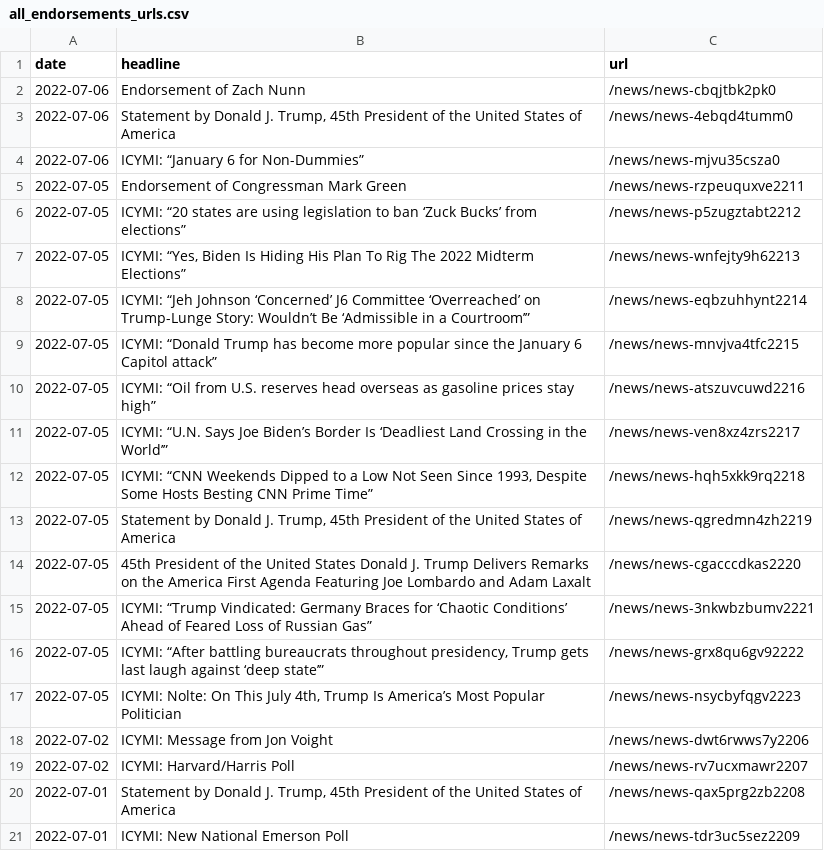
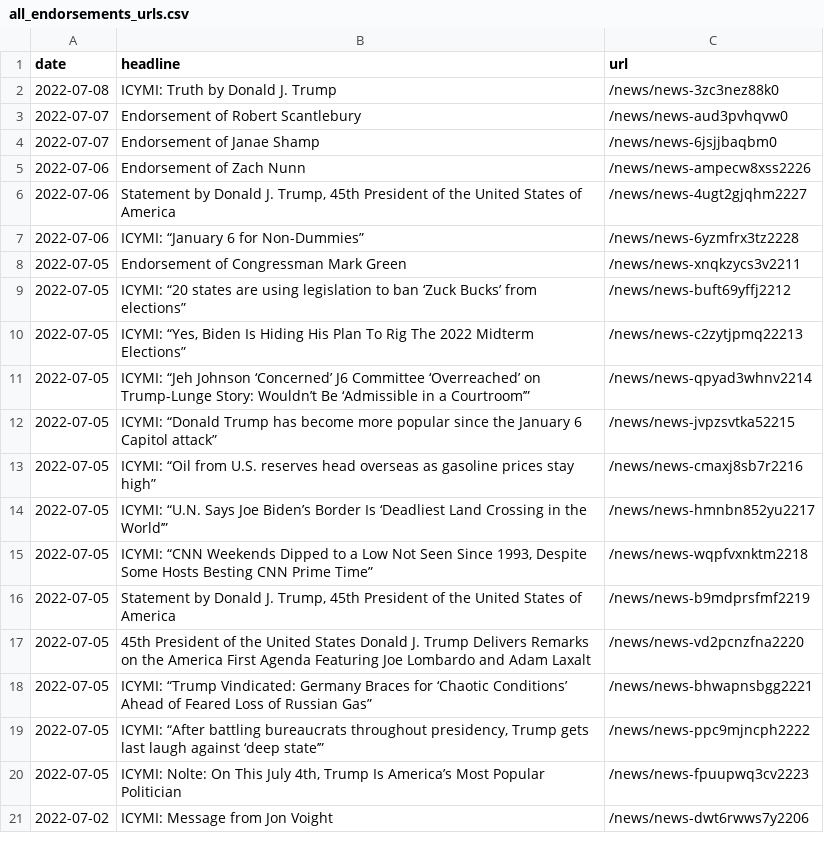
Before and after one commit to gridviz/trump-releases, a CSV file: data/all_endorsements_urls.csv, drawn as a sheet.

```diff
--- a/data/all_endorsements_urls.csv
+++ b/data/all_endorsements_urls.csv
@@ -1,21 +1,21 @@
 date,headline,url
-2022-07-06,Endorsement of Zach Nunn,/news/news-cbqjtbk2pk0
-2022-07-06,"Statement by Donald J. Trump, 45th President of the United States of America",/news/news-4ebqd4tumm0
-2022-07-06,ICYMI: “January 6 for Non-Dummies”,/news/news-mjvu35csza0
-2022-07-05,Endorsement of Congressman Mark Green,/news/news-rzpeuquxve2211
-2022-07-05,ICYMI: “20 states are using legislation to ban ‘Zuck Bucks’ from elections”,/news/news-p5zugztabt2212
-2022-07-05,"ICYMI: “Yes, Biden Is Hiding His Plan To Rig The 2022 Midterm Elections”",/news/news-wnfejty9h62213
-2022-07-05,ICYMI: “Jeh Johnson ‘Concerned’ J6 Committee ‘Overreached’ on Trump-Lunge Story: Wouldn’t Be ‘Admissible in a Courtroom’”,/news/news-eqbzuhhynt2214
-2022-07-05,ICYMI: “Donald Trump has become more popular since the January 6 Capitol attack”,/news/news-mnvjva4tfc2215
-2022-07-05,ICYMI: “Oil from U.S. reserves head overseas as gasoline prices stay high”,/news/news-atszuvcuwd2216
-2022-07-05,ICYMI: “U.N. Says Joe Biden’s Border Is ‘Deadliest Land Crossing in the World’”,/news/news-ven8xz4zrs2217
-2022-07-05,"ICYMI: “CNN Weekends Dipped to a Low Not Seen Since 1993, Despite Some Hosts Besting CNN Prime Time”",/news/news-hqh5xkk9rq2218
-2022-07-05,"Statement by Donald J. Trump, 45th President of the United States of America",/news/news-qgredmn4zh2219
-2022-07-05,45th President of the United States Donald J. Trump Delivers Remarks on the America First Agenda Featuring Joe Lombardo and Adam Laxalt,/news/news-cgacccdkas2220
-2022-07-05,ICYMI: “Trump Vindicated: Germany Braces for ‘Chaotic Conditions’ Ahead of Feared Loss of Russian Gas”,/news/news-3nkwbzbumv2221
-2022-07-05,"ICYMI: “After battling bureaucrats throughout presidency, Trump gets last laugh against ‘deep state’”",/news/news-grx8qu6gv92222
-2022-07-05,"ICYMI: Nolte: On This July 4th, Trump Is America’s Most Popular Politician",/news/news-nsycbyfqgv2223
+2022-07-08,ICYMI: Truth by Donald J. Trump,/news/news-3zc3nez88k0
+2022-07-07,Endorsement of Robert Scantlebury,/news/news-aud3pvhqvw0
+2022-07-07,Endorsement of Janae Shamp,/news/news-6jsjjbaqbm0
+2022-07-06,Endorsement of Zach Nunn,/news/news-ampecw8xss2226
+2022-07-06,"Statement by Donald J. Trump, 45th President of the United States of America",/news/news-4ugt2gjqhm2227
+2022-07-06,ICYMI: “January 6 for Non-Dummies”,/news/news-6yzmfrx3tz2228
+2022-07-05,Endorsement of Congressman Mark Green,/news/news-xnqkzycs3v2211
+2022-07-05,ICYMI: “20 states are using legislation to ban ‘Zuck Bucks’ from elections”,/news/news-buft69yffj2212
+2022-07-05,"ICYMI: “Yes, Biden Is Hiding His Plan To Rig The 2022 Midterm Elections”",/news/news-c2zytjpmq22213
+2022-07-05,ICYMI: “Jeh Johnson ‘Concerned’ J6 Committee ‘Overreached’ on Trump-Lunge Story: Wouldn’t Be ‘Admissible in a Courtroom’”,/news/news-qpyad3whnv2214
+2022-07-05,ICYMI: “Donald Trump has become more popular since the January 6 Capitol attack”,/news/news-jvpzsvtka52215
+2022-07-05,ICYMI: “Oil from U.S. reserves head overseas as gasoline prices stay high”,/news/news-cmaxj8sb7r2216
+2022-07-05,ICYMI: “U.N. Says Joe Biden’s Border Is ‘Deadliest Land Crossing in the World’”,/news/news-hmnbn852yu2217
+2022-07-05,"ICYMI: “CNN Weekends Dipped to a Low Not Seen Since 1993, Despite Some Hosts Besting CNN Prime Time”",/news/news-wqpfvxnktm2218
+2022-07-05,"Statement by Donald J. Trump, 45th President of the United States of America",/news/news-b9mdprsfmf2219
+2022-07-05,45th President of the United States Donald J. Trump Delivers Remarks on the America First Agenda Featuring Joe Lombardo and Adam Laxalt,/news/news-vd2pcnzfna2220
+2022-07-05,ICYMI: “Trump Vindicated: Germany Braces for ‘Chaotic Conditions’ Ahead of Feared Loss of Russian Gas”,/news/news-bhwapnsbgg2221
+2022-07-05,"ICYMI: “After battling bureaucrats throughout presidency, Trump gets last laugh against ‘deep state’”",/news/news-ppc9mjncph2222
+2022-07-05,"ICYMI: Nolte: On This July 4th, Trump Is America’s Most Popular Politician",/news/news-fpuupwq3cv2223
 2022-07-02,ICYMI: Message from Jon Voight,/news/news-dwt6rwws7y2206
-2022-07-02,ICYMI: Harvard/Harris Poll,/news/news-rv7ucxmawr2207
-2022-07-01,"Statement by Donald J. Trump, 45th President of the United States of America",/news/news-qax5prg2zb2208
-2022-07-01,ICYMI: New National Emerson Poll,/news/news-tdr3uc5sez2209
```
Also changed, not shown: data/processed/all_press_releases_latest.csv, 1 other file.
